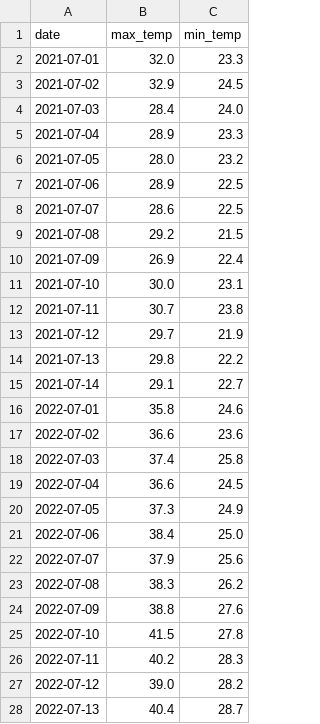
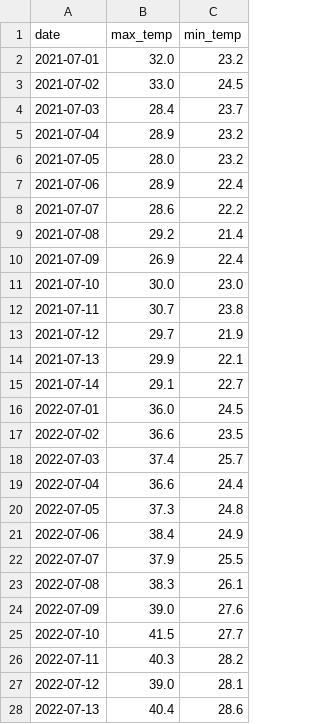
Before and after one commit to s326327/weather-tracker, a CSV file: historical_weather.csv, drawn as a sheet; only a part is shown; the diff covers the shown part only.

```diff
--- a/historical_weather.csv
+++ b/historical_weather.csv
@@ -1,28 +1,28 @@
 date,max_temp,min_temp
-2021-07-01,32.0,23.3
-2021-07-02,32.9,24.5
-2021-07-03,28.4,24.0
-2021-07-04,28.9,23.3
+2021-07-01,32.0,23.2
+2021-07-02,33.0,24.5
+2021-07-03,28.4,23.7
+2021-07-04,28.9,23.2
 2021-07-05,28.0,23.2
-2021-07-06,28.9,22.5
-2021-07-07,28.6,22.5
-2021-07-08,29.2,21.5
+2021-07-06,28.9,22.4
+2021-07-07,28.6,22.2
+2021-07-08,29.2,21.4
 2021-07-09,26.9,22.4
-2021-07-10,30.0,23.1
+2021-07-10,30.0,23.0
 2021-07-11,30.7,23.8
 2021-07-12,29.7,21.9
-2021-07-13,29.8,22.2
+2021-07-13,29.9,22.1
 2021-07-14,29.1,22.7
-2022-07-01,35.8,24.6
-2022-07-02,36.6,23.6
-2022-07-03,37.4,25.8
-2022-07-04,36.6,24.5
-2022-07-05,37.3,24.9
-2022-07-06,38.4,25.0
-2022-07-07,37.9,25.6
-2022-07-08,38.3,26.2
-2022-07-09,38.8,27.6
-2022-07-10,41.5,27.8
-2022-07-11,40.2,28.3
-2022-07-12,39.0,28.2
-2022-07-13,40.4,28.7
+2022-07-01,36.0,24.5
+2022-07-02,36.6,23.5
+2022-07-03,37.4,25.7
+2022-07-04,36.6,24.4
+2022-07-05,37.3,24.8
+2022-07-06,38.4,24.9
+2022-07-07,37.9,25.5
+2022-07-08,38.3,26.1
+2022-07-09,39.0,27.6
+2022-07-10,41.5,27.7
+2022-07-11,40.3,28.2
+2022-07-12,39.0,28.1
+2022-07-13,40.4,28.6
```
Also changed, not shown: 37 edited cells elsewhere in this file, daily_log.csv, 1 other file.
